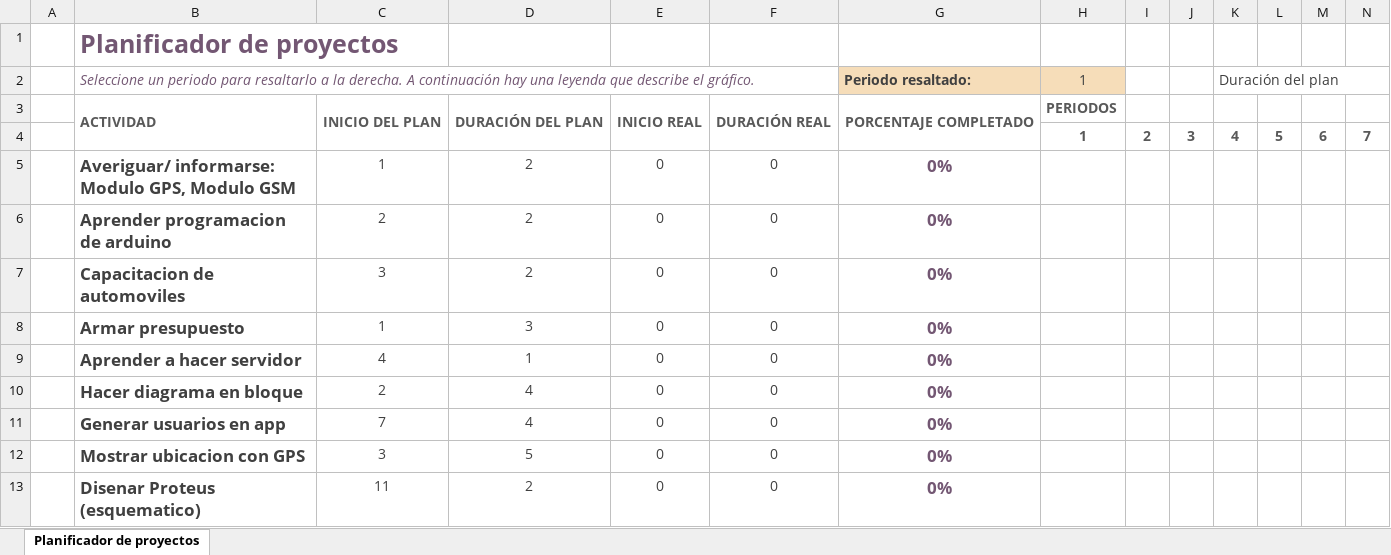
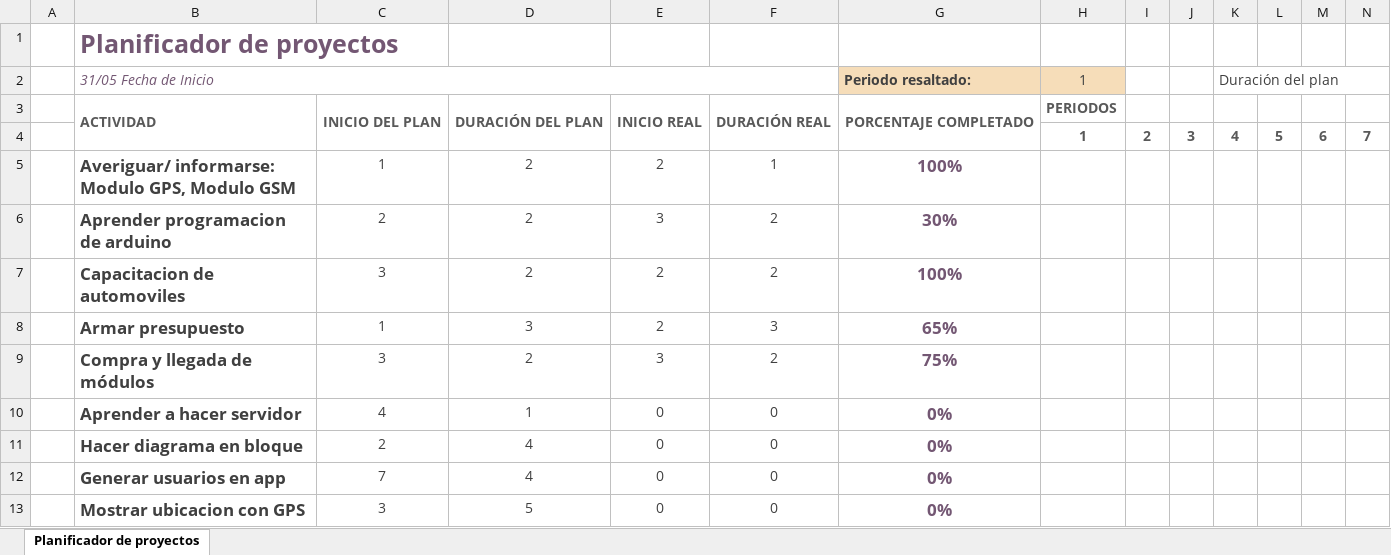
Before and after one commit to WSolis/mod_epic, an Excel workbook: Gantt proyecto.xlsx, sheet Planificador de proyectos, drawn as a sheet; only a part is shown; the shorter side is filled out with more unchanged rows; values as stored, in another font and other column widths than the file's, no borders; conditional formats not drawn; rows hold the shown columns only; the diff names each change by its address in the sheet, - before the commit and + after, or states it on an @@ line.

Commit message:
Add files via upload

```diff
--- a/Gantt proyecto.xlsx (sheet Planificador de proyectos)
+++ b/Gantt proyecto.xlsx (sheet Planificador de proyectos)
-B2: Seleccione un periodo para resaltarlo a la derecha. A continuación hay una leyenda que describe el gráfico.
+B2: 31/05 Fecha de Inicio
-E5: 0
+E5: 2
-F5: 0
+F5: 1
-G5 (Periodo resaltado:): 0%
+G5 (Periodo resaltado:): 100%
-E6: 0
+E6: 3
-F6:F7: 0
+F6:F7: 2
-G6 (Periodo resaltado:): 0%
+G6 (Periodo resaltado:): 30%
-E7:E8: 0
+E7:E8: 2
-G7 (Periodo resaltado:): 0%
+G7 (Periodo resaltado:): 100%
-F8: 0
+F8: 3
-G8 (Periodo resaltado:): 0%
+G8 (Periodo resaltado:): 65%
+row 9:  | Compra y llegada de módulos | 3 | 2 | 3 | 2 | 75%
```
